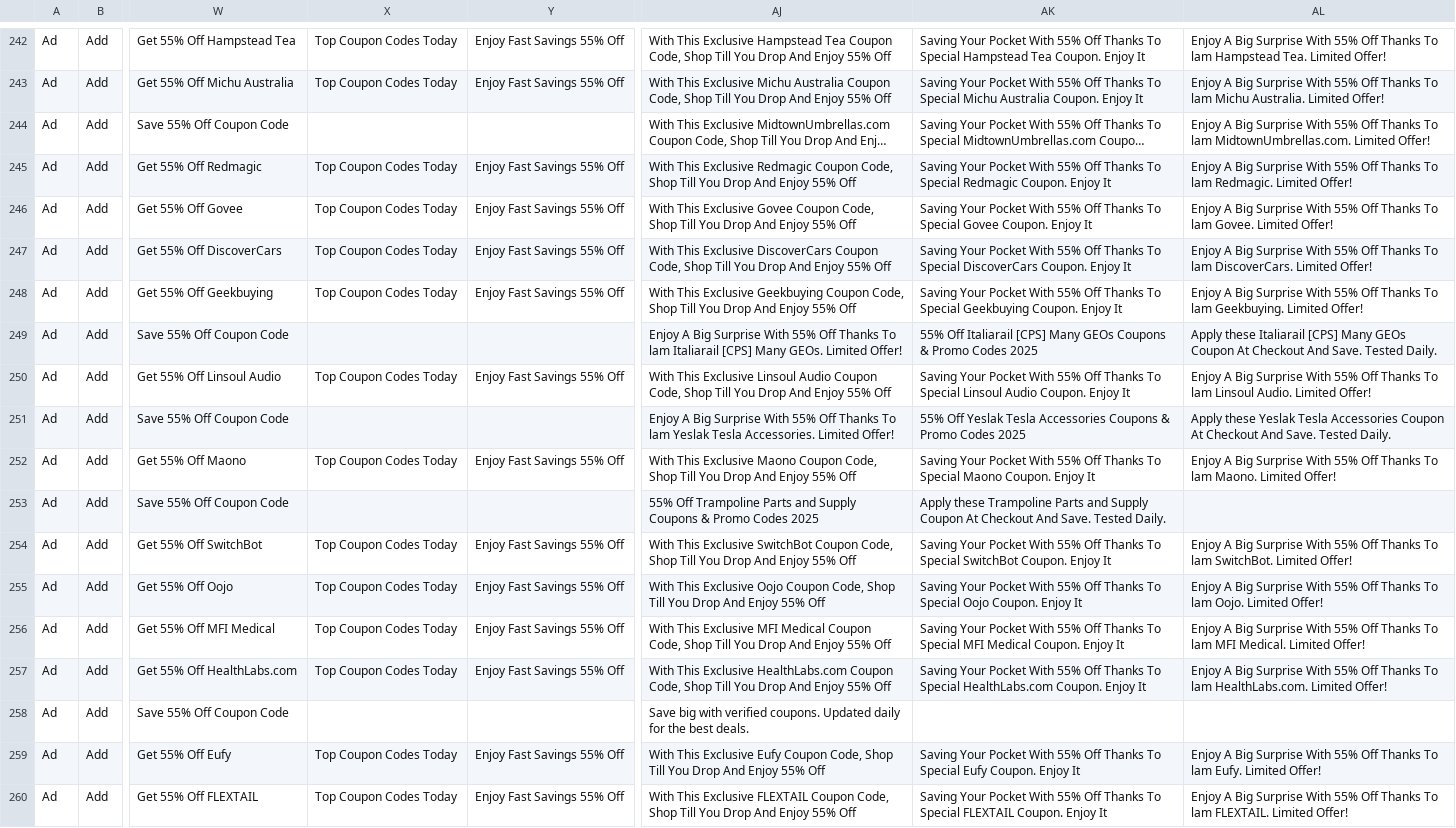
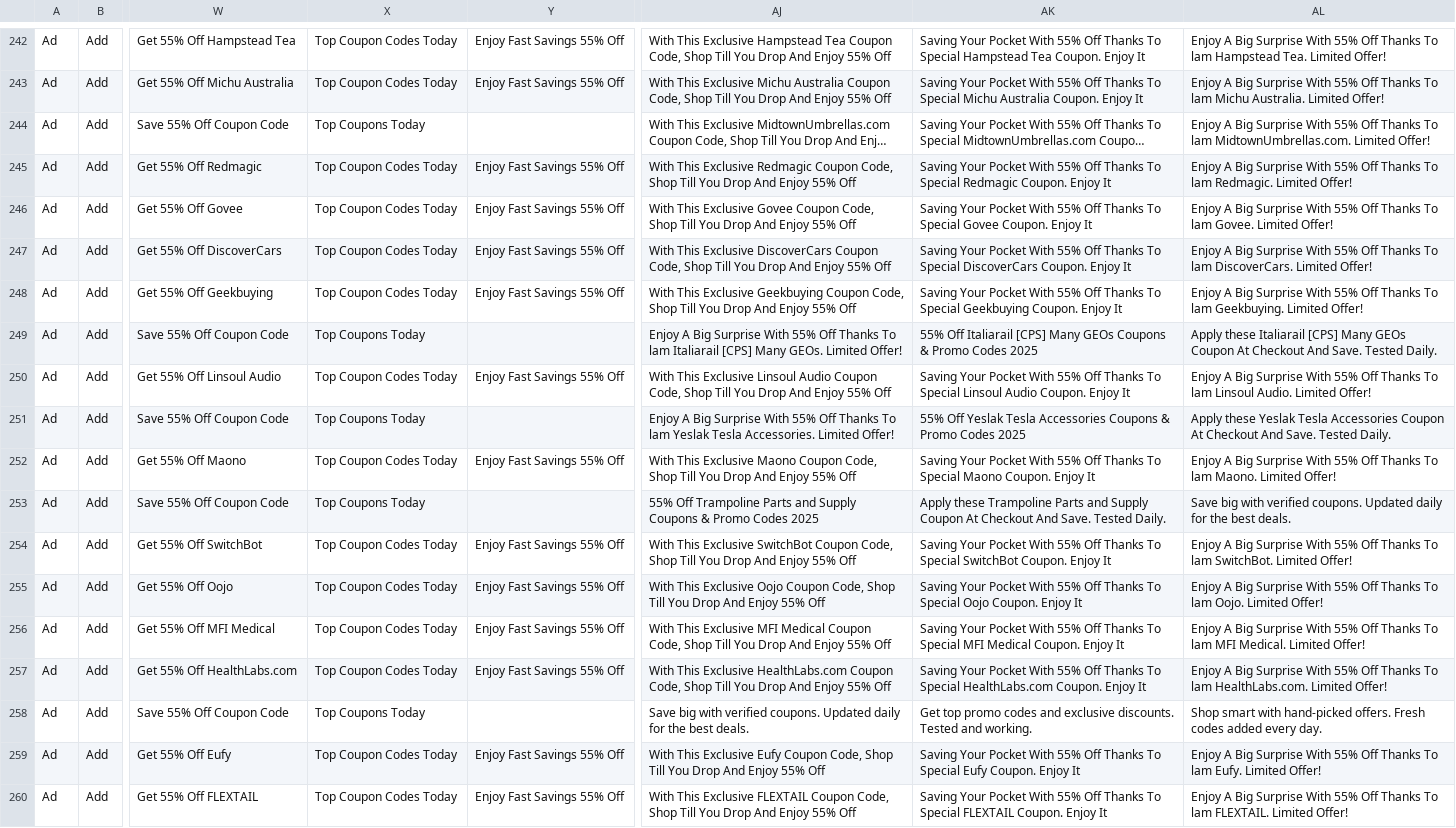
Before and after one commit to ductrau16823-a11y/vippro-campping, a CSV file: batches/batch_03.csv, drawn as a sheet; only a part is shown, gaps mark what is left out; long unchanged cells end in …; the diff names each change by its address in the sheet, - before the commit and + after, or states it on an @@ line.

```diff
--- a/batches/batch_03.csv
+++ b/batches/batch_03.csv
-X244: (empty)
+X244: Top Coupons Today
-X249: (empty)
+X249: Top Coupons Today
-X251: (empty)
+X251: Top Coupons Today
-X253: (empty)
+X253: Top Coupons Today
-AL253: (empty)
+AL253: Save big with verified coupons. Updated daily for the best deals.
-X258: (empty)
+X258: Top Coupons Today
-AK258: (empty)
+AK258: Get top promo codes and exclusive discounts. Tested and working.
-AL258: (empty)
+AL258: Shop smart with hand-picked offers. Fresh codes added every day.
```
Also changed, not shown: batches/batch_04.csv, batches/batch_05.csv, 8 other files.
